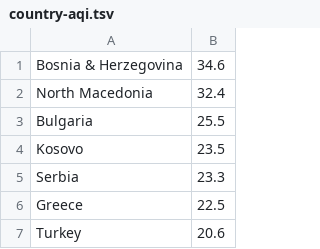
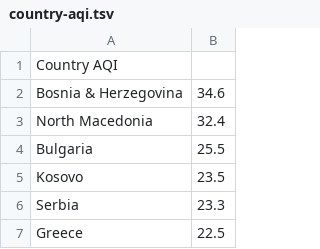
Before and after one commit to Richard-Ge/Covid-19-Analysis, a TSV file: Data/country-aqi.tsv, drawn as a sheet; only a part is shown; the shorter side is filled out with more unchanged rows.

Commit message:
Added column names
forgot this when uploading

```diff
--- a/Data/country-aqi.tsv
+++ b/Data/country-aqi.tsv
@@ -1 +1,2 @@
+Country AQI
 Bosnia & Herzegovina	34.6
```
